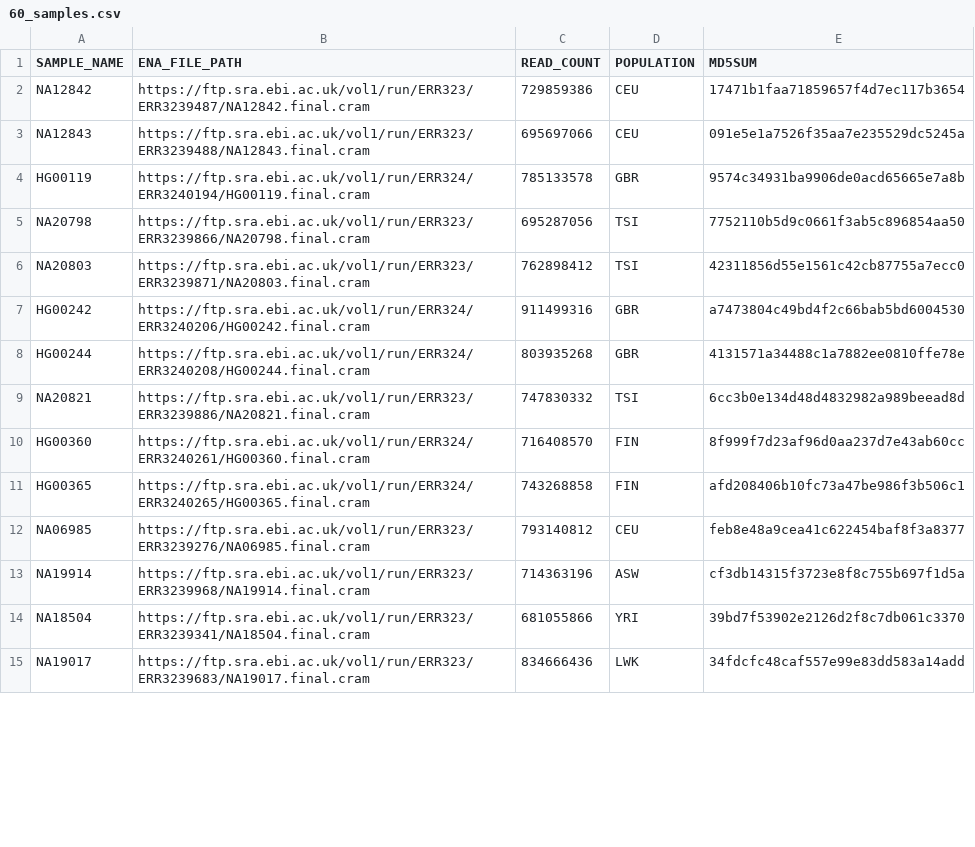
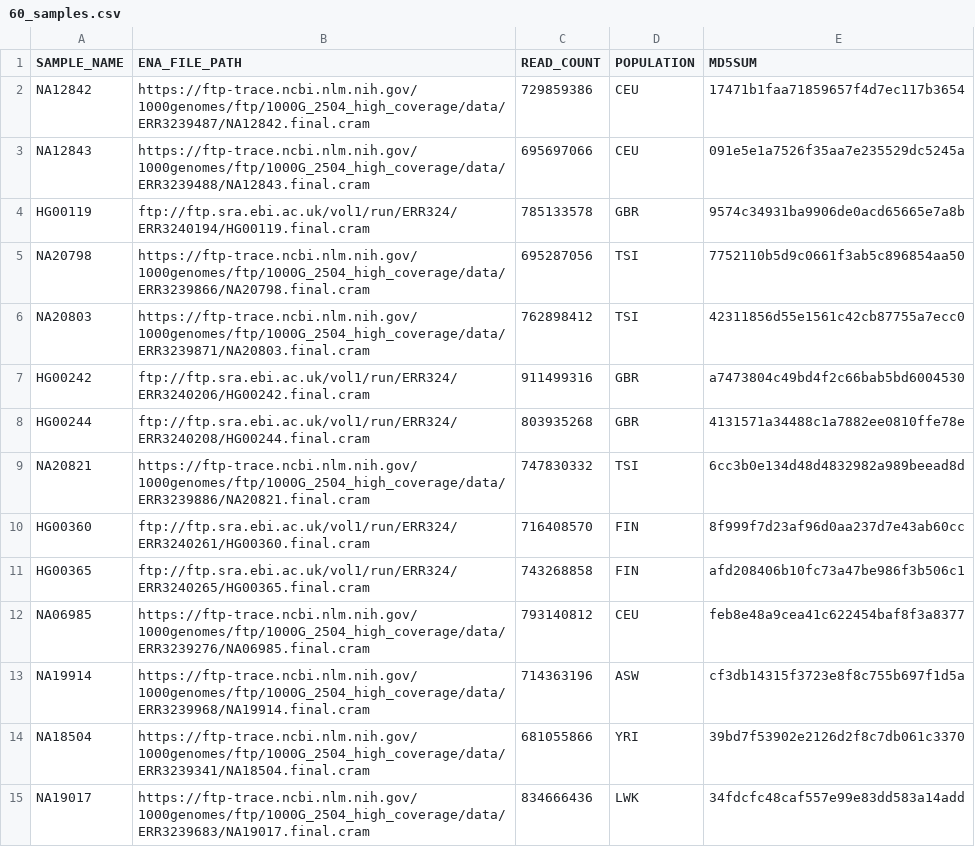
Before and after one commit to datngu/lps_simulator, a CSV file: data/60_samples.csv, drawn as a sheet; only a part is shown; the diff covers the shown part only.

```diff
--- a/data/60_samples.csv
+++ b/data/60_samples.csv
@@ -1,15 +1,15 @@
 SAMPLE_NAME,ENA_FILE_PATH,READ_COUNT,POPULATION,MD5SUM
-NA12842,https://ftp.sra.ebi.ac.uk/vol1/run/ERR323/ERR3239487/NA12842.final.cram,729859386,CEU,17471b1faa71859657f4d7ec117b3654
-NA12843,https://ftp.sra.ebi.ac.uk/vol1/run/ERR323/ERR3239488/NA12843.final.cram,695697066,CEU,091e5e1a7526f35aa7e235529dc5245a
-HG00119,https://ftp.sra.ebi.ac.uk/vol1/run/ERR324/ERR3240194/HG00119.final.cram,785133578,GBR,9574c34931ba9906de0acd65665e7a8b
-NA20798,https://ftp.sra.ebi.ac.uk/vol1/run/ERR323/ERR3239866/NA20798.final.cram,695287056,TSI,7752110b5d9c0661f3ab5c896854aa50
-NA20803,https://ftp.sra.ebi.ac.uk/vol1/run/ERR323/ERR3239871/NA20803.final.cram,762898412,TSI,42311856d55e1561c42cb87755a7ecc0
-HG00242,https://ftp.sra.ebi.ac.uk/vol1/run/ERR324/ERR3240206/HG00242.final.cram,911499316,GBR,a7473804c49bd4f2c66bab5bd6004530
-HG00244,https://ftp.sra.ebi.ac.uk/vol1/run/ERR324/ERR3240208/HG00244.final.cram,803935268,GBR,4131571a34488c1a7882ee0810ffe78e
-NA20821,https://ftp.sra.ebi.ac.uk/vol1/run/ERR323/ERR3239886/NA20821.final.cram,747830332,TSI,6cc3b0e134d48d4832982a989beead8d
-HG00360,https://ftp.sra.ebi.ac.uk/vol1/run/ERR324/ERR3240261/HG00360.final.cram,716408570,FIN,8f999f7d23af96d0aa237d7e43ab60cc
-HG00365,https://ftp.sra.ebi.ac.uk/vol1/run/ERR324/ERR3240265/HG00365.final.cram,743268858,FIN,afd208406b10fc73a47be986f3b506c1
-NA06985,https://ftp.sra.ebi.ac.uk/vol1/run/ERR323/ERR3239276/NA06985.final.cram,793140812,CEU,feb8e48a9cea41c622454baf8f3a8377
-NA19914,https://ftp.sra.ebi.ac.uk/vol1/run/ERR323/ERR3239968/NA19914.final.cram,714363196,ASW,cf3db14315f3723e8f8c755b697f1d5a
-NA18504,https://ftp.sra.ebi.ac.uk/vol1/run/ERR323/ERR3239341/NA18504.final.cram,681055866,YRI,39bd7f53902e2126d2f8c7db061c3370
-NA19017,https://ftp.sra.ebi.ac.uk/vol1/run/ERR323/ERR3239683/NA19017.final.cram,834666436,LWK,34fdcfc48caf557e99e83dd583a14add
+NA12842,https://ftp-trace.ncbi.nlm.nih.gov/1000genomes/ftp/1000G_2504_high_coverage/data/ERR3239487/NA12842.final.cram,729859386,CEU,17471b1faa71859657f4d7ec117b3654
+NA12843,https://ftp-trace.ncbi.nlm.nih.gov/1000genomes/ftp/1000G_2504_high_coverage/data/ERR3239488/NA12843.final.cram,695697066,CEU,091e5e1a7526f35aa7e235529dc5245a
+HG00119,ftp://ftp.sra.ebi.ac.uk/vol1/run/ERR324/ERR3240194/HG00119.final.cram,785133578,GBR,9574c34931ba9906de0acd65665e7a8b
+NA20798,https://ftp-trace.ncbi.nlm.nih.gov/1000genomes/ftp/1000G_2504_high_coverage/data/ERR3239866/NA20798.final.cram,695287056,TSI,7752110b5d9c0661f3ab5c896854aa50
+NA20803,https://ftp-trace.ncbi.nlm.nih.gov/1000genomes/ftp/1000G_2504_high_coverage/data/ERR3239871/NA20803.final.cram,762898412,TSI,42311856d55e1561c42cb87755a7ecc0
+HG00242,ftp://ftp.sra.ebi.ac.uk/vol1/run/ERR324/ERR3240206/HG00242.final.cram,911499316,GBR,a7473804c49bd4f2c66bab5bd6004530
+HG00244,ftp://ftp.sra.ebi.ac.uk/vol1/run/ERR324/ERR3240208/HG00244.final.cram,803935268,GBR,4131571a34488c1a7882ee0810ffe78e
+NA20821,https://ftp-trace.ncbi.nlm.nih.gov/1000genomes/ftp/1000G_2504_high_coverage/data/ERR3239886/NA20821.final.cram,747830332,TSI,6cc3b0e134d48d4832982a989beead8d
+HG00360,ftp://ftp.sra.ebi.ac.uk/vol1/run/ERR324/ERR3240261/HG00360.final.cram,716408570,FIN,8f999f7d23af96d0aa237d7e43ab60cc
+HG00365,ftp://ftp.sra.ebi.ac.uk/vol1/run/ERR324/ERR3240265/HG00365.final.cram,743268858,FIN,afd208406b10fc73a47be986f3b506c1
+NA06985,https://ftp-trace.ncbi.nlm.nih.gov/1000genomes/ftp/1000G_2504_high_coverage/data/ERR3239276/NA06985.final.cram,793140812,CEU,feb8e48a9cea41c622454baf8f3a8377
+NA19914,https://ftp-trace.ncbi.nlm.nih.gov/1000genomes/ftp/1000G_2504_high_coverage/data/ERR3239968/NA19914.final.cram,714363196,ASW,cf3db14315f3723e8f8c755b697f1d5a
+NA18504,https://ftp-trace.ncbi.nlm.nih.gov/1000genomes/ftp/1000G_2504_high_coverage/data/ERR3239341/NA18504.final.cram,681055866,YRI,39bd7f53902e2126d2f8c7db061c3370
+NA19017,https://ftp-trace.ncbi.nlm.nih.gov/1000genomes/ftp/1000G_2504_high_coverage/data/ERR3239683/NA19017.final.cram,834666436,LWK,34fdcfc48caf557e99e83dd583a14add
```
Also changed, not shown: 46 edited cells elsewhere in this file, data/10_samples.csv, 1 other file.
